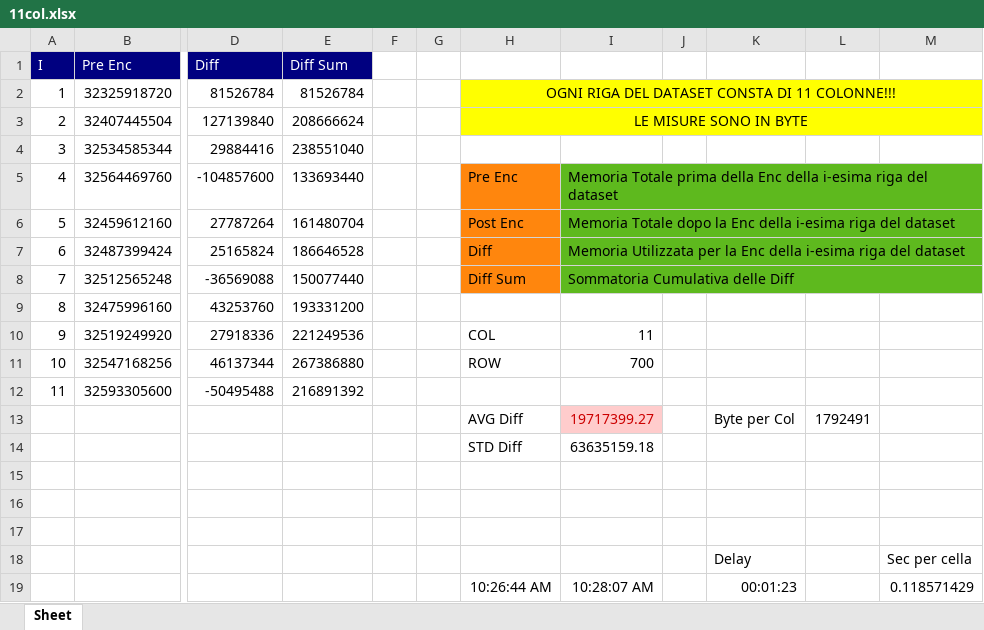
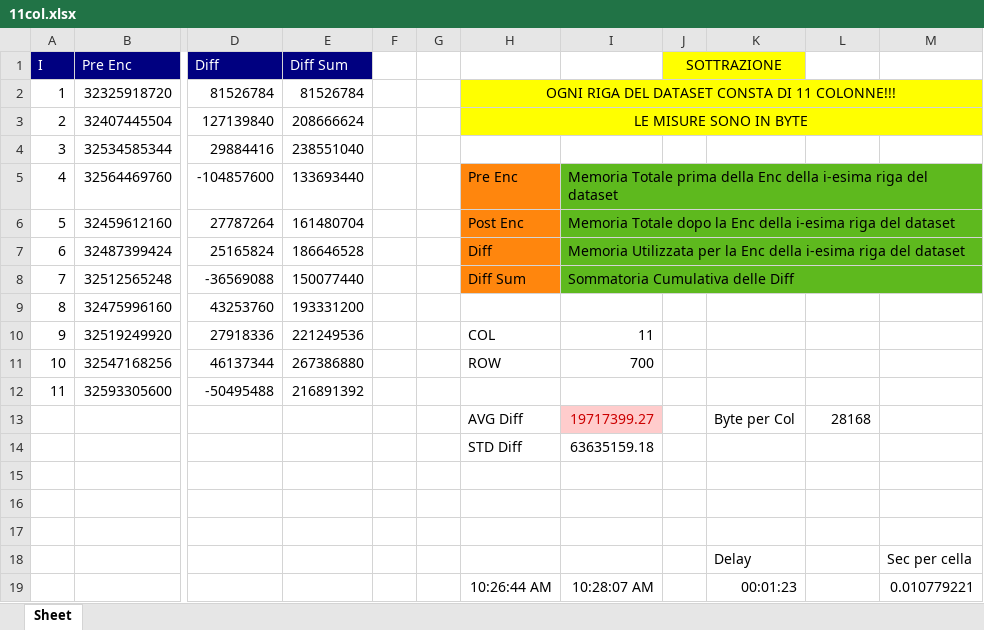
Before and after one commit to Gabriele-P03/FHE-Tesi, an Excel workbook: Test Tesi/Operazioni/Sottrazione/11col.xlsx, sheet Sheet, drawn as a sheet; only a part is shown, gaps mark what is left out; values as stored, in another font and other column widths than the file's, no borders; the diff names each change by its address in the sheet, - before the commit and + after, or states it on an @@ line.

```diff
--- a/Test Tesi/Operazioni/Sottrazione/11col.xlsx (sheet Sheet)
+++ b/Test Tesi/Operazioni/Sottrazione/11col.xlsx (sheet Sheet)
-J1: (empty)
+J1: SOTTRAZIONE
-J1:K1 fill: none
+J1:K1 fill: #FFFF00
+J1:K1 merged
-L13: 1792491
+L13: 28168
-M19: 0.118571429
+M19: 0.010779221
```
Also changed, not shown: Test Tesi/Operazioni/Somma/11col.xlsx, 4 other files.
